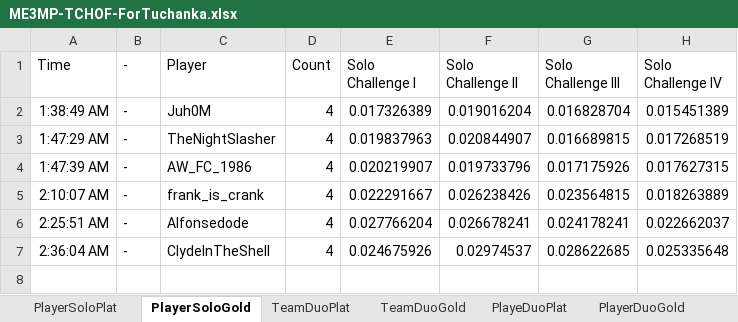
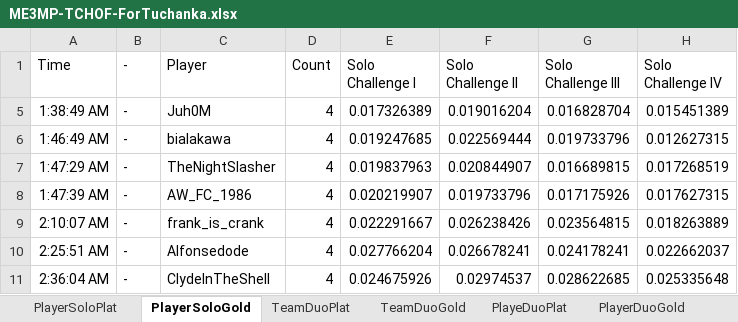
Before and after one commit to Smehur/mehof, an Excel workbook: Leaderboards/ME3MP-TCHOF-ForTuchanka.xlsx, sheet PlayerSoloGold, drawn as a sheet; values as stored, in another font and other column widths than the file's, no borders; table styles not drawn; the diff names each change by its address in the sheet, - before the commit and + after, or states it on an @@ line.

```diff
--- a/Leaderboards/ME3MP-TCHOF-ForTuchanka.xlsx (sheet PlayerSoloGold)
+++ b/Leaderboards/ME3MP-TCHOF-ForTuchanka.xlsx (sheet PlayerSoloGold)
+row 6: 1:46:49 AM | - | bialakawa | 4 | 0.019247685 | 0.022569444 | 0.019733796 | 0.012627315
```
Also changed, not shown: sheet HuntingPyjaks, sheet PlayerDuoGold, sheet TeamDuoGold, hidden cells, Leaderboards/ME3MP-TCHOF-FightForTheLost.xlsx, Leaderboards/ME3MP-TCHOF-N7Challenges.xlsx, 2 other files.
